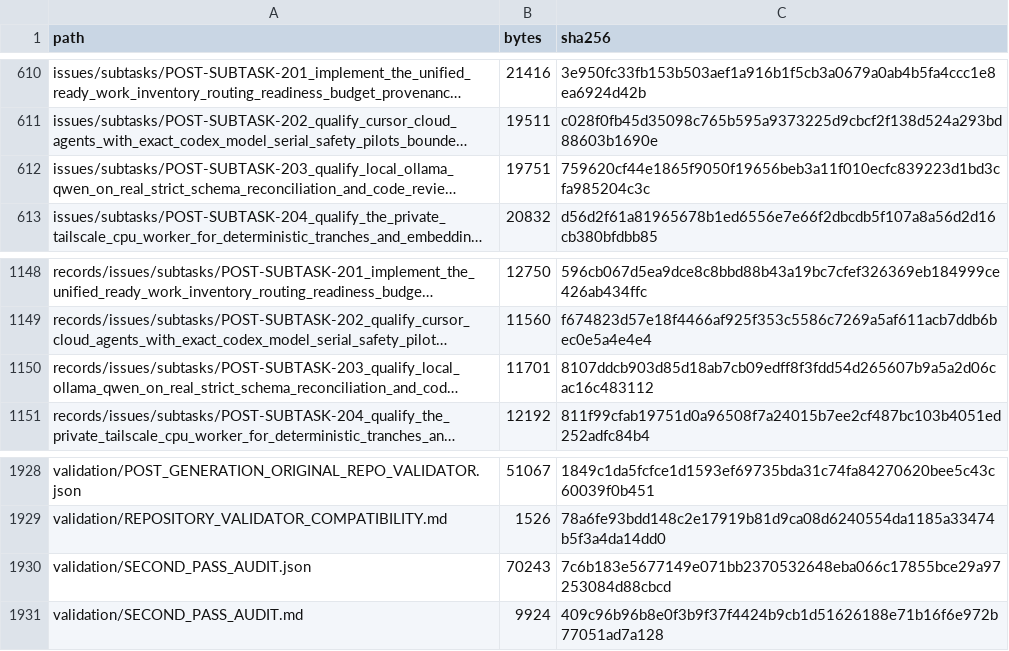
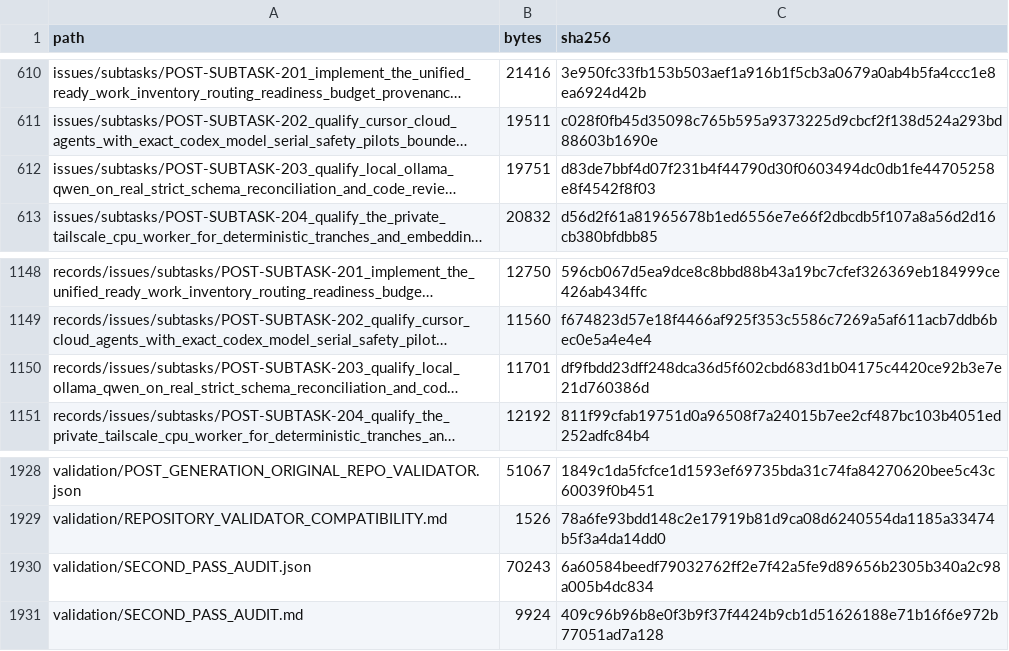
Before and after one commit to KevinSGarrett/BatteredAggieSyndrome, a CSV file: jira/validation/JIRA_FILE_MANIFEST.csv, drawn as a sheet; only a part is shown, gaps mark what is left out; long unchanged cells end in …; the diff names each change by its address in the sheet, - before the commit and + after, or states it on an @@ line.

```diff
--- a/jira/validation/JIRA_FILE_MANIFEST.csv
+++ b/jira/validation/JIRA_FILE_MANIFEST.csv
-C612 (sha256): 759620cf44e1865f9050f19656beb3a11f010ecfc839223d1bd3cfa985204c3c
+C612 (sha256): d83de7bbf4d07f231b4f44790d30f0603494dc0db1fe44705258e8f4542f8f03
-C1150 (sha256): 8107ddcb903d85d18ab7cb09edff8f3fdd54d265607b9a5a2d06cac16c483112
+C1150 (sha256): df9fbdd23dff248dca36d5f602cbd683d1b04175c4420ce92b3e7e21d760386d
-C1930 (sha256): 7c6b183e5677149e071bb2370532648eba066c17855bce29a97253084d88cbcd
+C1930 (sha256): 6a60584beedf79032762ff2e7f42a5fe9d89656b2305b340a2c98a005b4dc834
```
Also changed, not shown: provenance/PROJECT_FILE_MANIFEST.csv, 7 other files.
